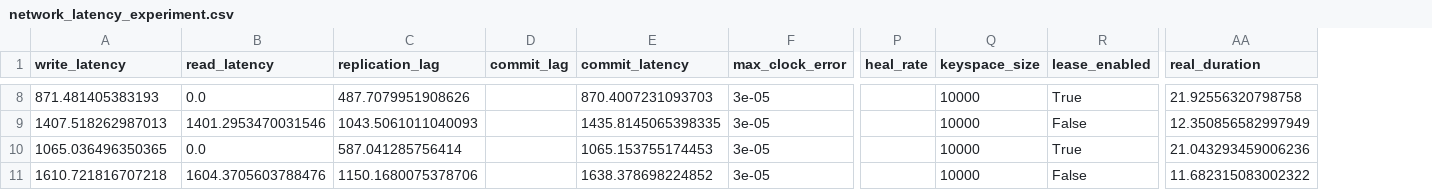
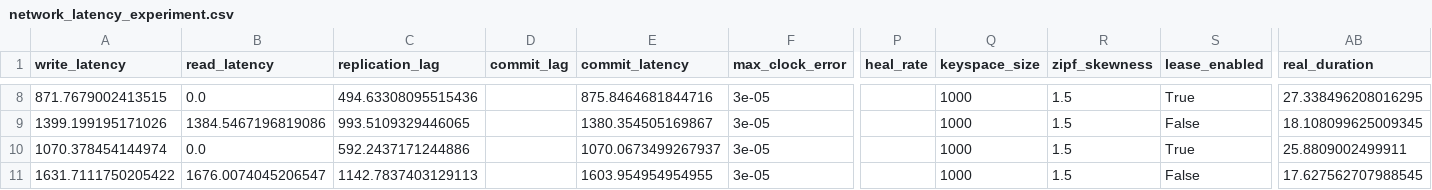
Before and after one commit to muratdem/RaftLeaderLeases, a CSV file: Python/metrics/network_latency_experiment.csv, drawn as a sheet; only a part is shown, gaps mark what is left out; addresses are those after the commit; the diff covers the shown part only; the diff names each change by its address in the sheet, - before the commit and + after, or states it on an @@ line.

```diff
--- a/Python/metrics/network_latency_experiment.csv
+++ b/Python/metrics/network_latency_experiment.csv
+column R (zipf_skewness), rows 8-11: all 1.5
-A8 (write_latency): 871.481405383193
+A8 (write_latency): 871.7679002413515
-C8 (replication_lag): 487.7079951908626
+C8 (replication_lag): 494.63308095515436
-E8 (commit_latency): 870.4007231093703
+E8 (commit_latency): 875.8464681844716
-Q8:Q11 (keyspace_size): 10000
+Q8:Q11 (keyspace_size): 1000
-AB8 (real_duration): 21.92556320798758
+AB8 (real_duration): 27.338496208016295
-A9 (write_latency): 1407.518262987013
+A9 (write_latency): 1399.199195171026
-B9 (read_latency): 1401.2953470031546
+B9 (read_latency): 1384.5467196819086
-C9 (replication_lag): 1043.5061011040093
+C9 (replication_lag): 993.5109329446065
-E9 (commit_latency): 1435.8145065398335
+E9 (commit_latency): 1380.354505169867
-AB9 (real_duration): 12.350856582997949
+AB9 (real_duration): 18.108099625009345
-A10 (write_latency): 1065.036496350365
+A10 (write_latency): 1070.378454144974
-C10 (replication_lag): 587.041285756414
+C10 (replication_lag): 592.2437171244886
-E10 (commit_latency): 1065.153755174453
+E10 (commit_latency): 1070.0673499267937
-AB10 (real_duration): 21.043293459006236
+AB10 (real_duration): 25.8809002499911
-A11 (write_latency): 1610.721816707218
+A11 (write_latency): 1631.7111750205422
-B11 (read_latency): 1604.3705603788476
+B11 (read_latency): 1676.0074045206547
-C11 (replication_lag): 1150.1680075378706
+C11 (replication_lag): 1142.7837403129113
-E11 (commit_latency): 1638.378698224852
+E11 (commit_latency): 1603.954954954955
-AB11 (real_duration): 11.682315083002322
+AB11 (real_duration): 17.627562707988545
```
Also changed, not shown: 33 edited cells elsewhere in this file, Python/metrics/unavailability_experiment.csv, 10 other files.
